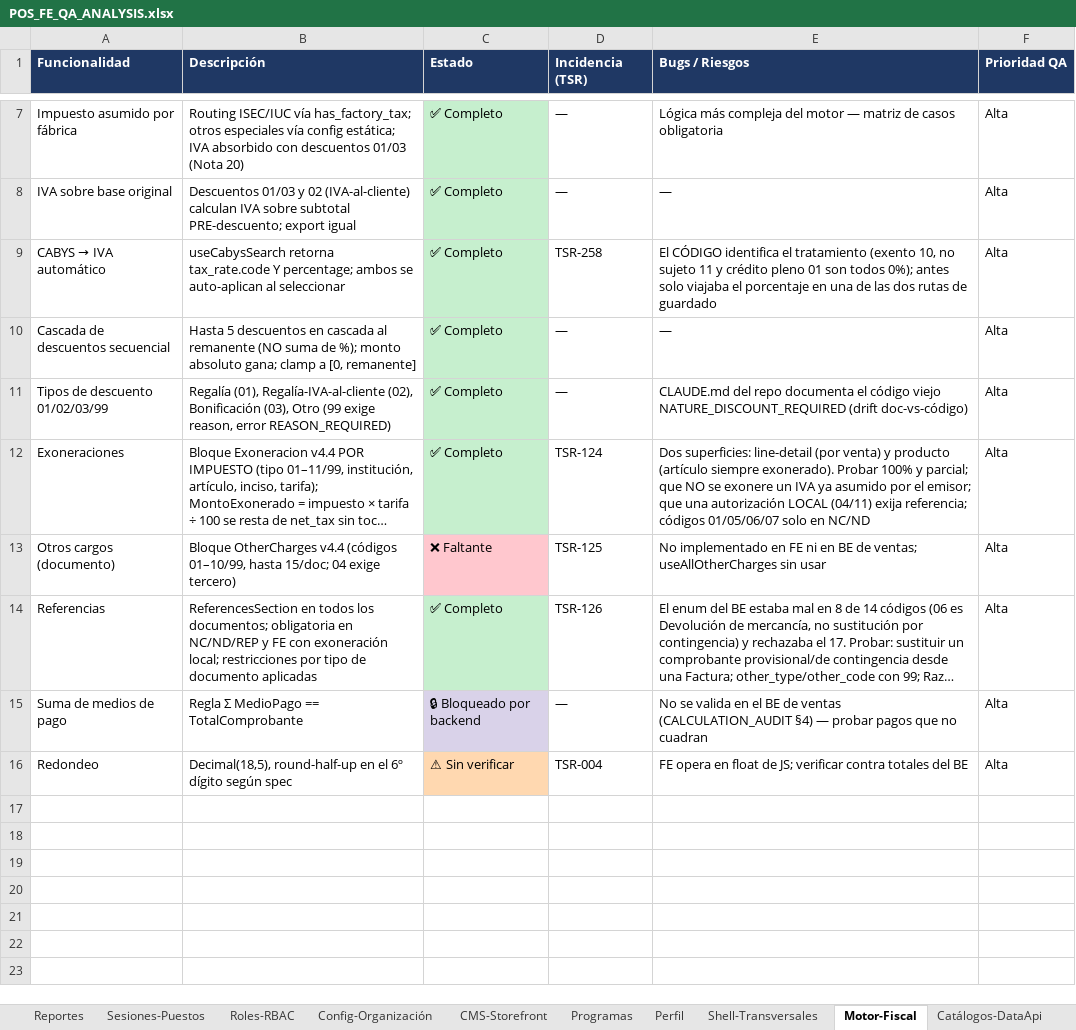
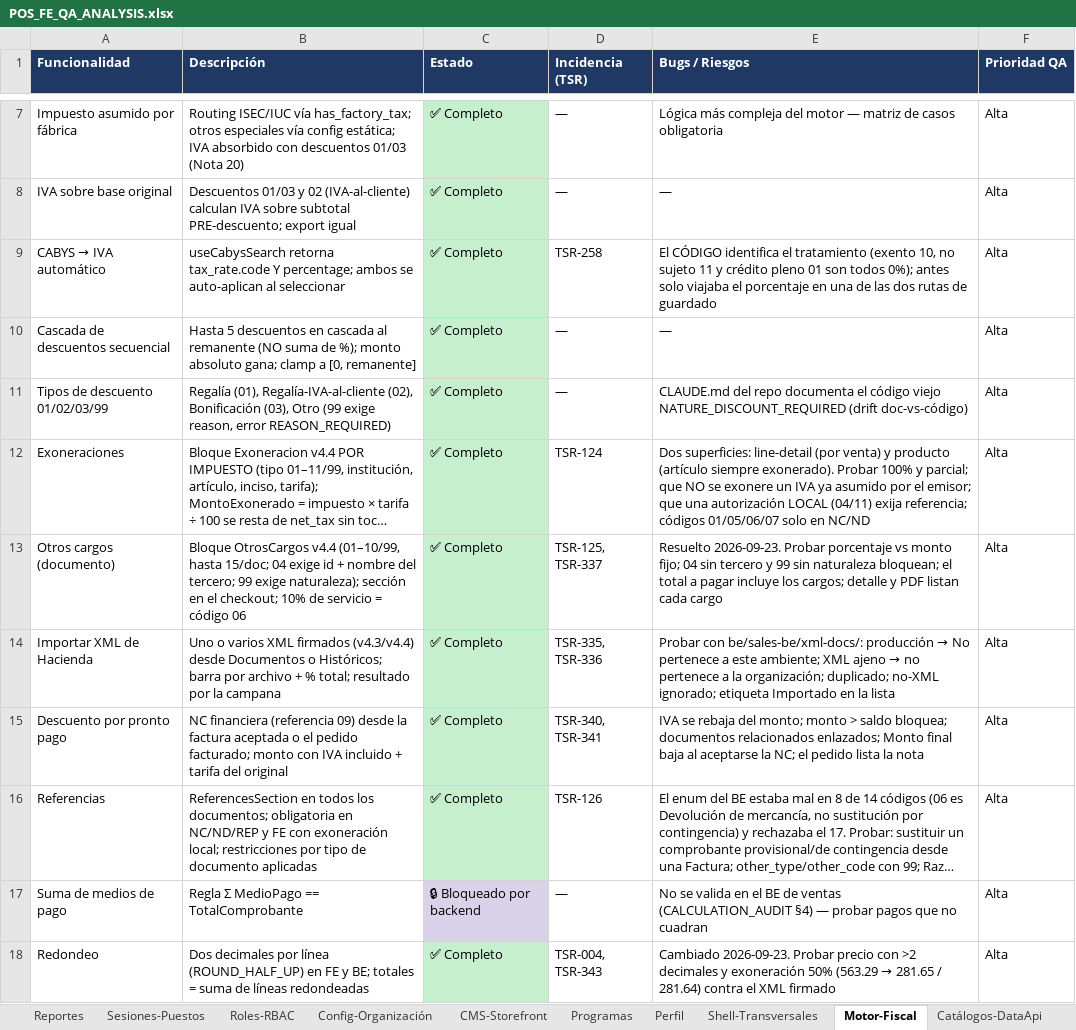
Before and after one commit to chepelcr/Tsuru-CR, an Excel workbook: docs/qa/POS_FE_QA_ANALYSIS.xlsx, sheet Motor-Fiscal, drawn as a sheet; only a part is shown, gaps mark what is left out; long unchanged cells end in …; values as stored, in another font and other column widths than the file's, no borders; addresses are those after the commit; the diff names each change by its address in the sheet, - before the commit and + after, or states it on an @@ line.

```diff
--- a/docs/qa/POS_FE_QA_ANALYSIS.xlsx (sheet Motor-Fiscal)
+++ b/docs/qa/POS_FE_QA_ANALYSIS.xlsx (sheet Motor-Fiscal)
-B13 (Descripción): Bloque OtherCharges v4.4 (códigos 01–10/99, hasta 15/doc; 04 exige tercero)
+B13 (Descripción): Bloque OtrosCargos v4.4 (01–10/99, hasta 15/doc; 04 exige id + nombre del tercero; 99 exige naturaleza); sección en el checkout; 10% de servicio = código 06
-C13 (Estado): ❌ Faltante
+C13 (Estado): ✅ Completo
-C13 fill: #FFC7CE
+C13 fill: #C6EFCE
-D13 (Incidencia (TSR)): TSR-125
+D13 (Incidencia (TSR)): TSR-125, TSR-337
-E13 (Bugs / Riesgos): No implementado en FE ni en BE de ventas; useAllOtherCharges sin usar
+E13 (Bugs / Riesgos): Resuelto 2026-09-23. Probar porcentaje vs monto fijo; 04 sin tercero y 99 sin naturaleza bloquean; el total a pagar incluye los cargos; detalle y PDF listan cada cargo
+row 14: Importar XML de Hacienda | Uno o varios XML firmados (v4.3/v4.4) desde Documentos o Históricos; barra por archivo + % total; resultado por la campana | ✅ Completo | TSR-335, TSR-336 | Probar con be/sales-be/xml-docs/: producción → No pertenece a este ambiente; XML ajeno → no pertenece a la organización; duplicado; no-XML ignorado; etiqueta Importado en la lista | Alta
+row 15: Descuento por pronto pago | NC financiera (referencia 09) desde la factura aceptada o el pedido facturado; monto con IVA incluido + tarifa del original | ✅ Completo | TSR-340, TSR-341 | IVA se rebaja del monto; monto > saldo bloquea; documentos relacionados enlazados; Monto final baja al aceptarse la NC; el pedido lista la nota | Alta
-B18 (Descripción): Decimal(18,5), round-half-up en el 6º dígito según spec
+B18 (Descripción): Dos decimales por línea (ROUND_HALF_UP) en FE y BE; totales = suma de líneas redondeadas
-C18 (Estado): ⚠ Sin verificar
+C18 (Estado): ✅ Completo
-C18 fill: #FFD8B0
+C18 fill: #C6EFCE
-D18 (Incidencia (TSR)): TSR-004
+D18 (Incidencia (TSR)): TSR-004, TSR-343
@@ E18 (Bugs / Riesgos): FE opera en float de JS; verificar contra totales del BE → Cambiado 2026-09-23. Probar precio con >2 decimales y exoneración 50% (563.29 → 281.65 / 281.64) contra el XML firmado @@
```
Also changed, not shown: sheet Resumen, sheet Hallazgos, sheet Catálogos-DataApi, 4 other files.
